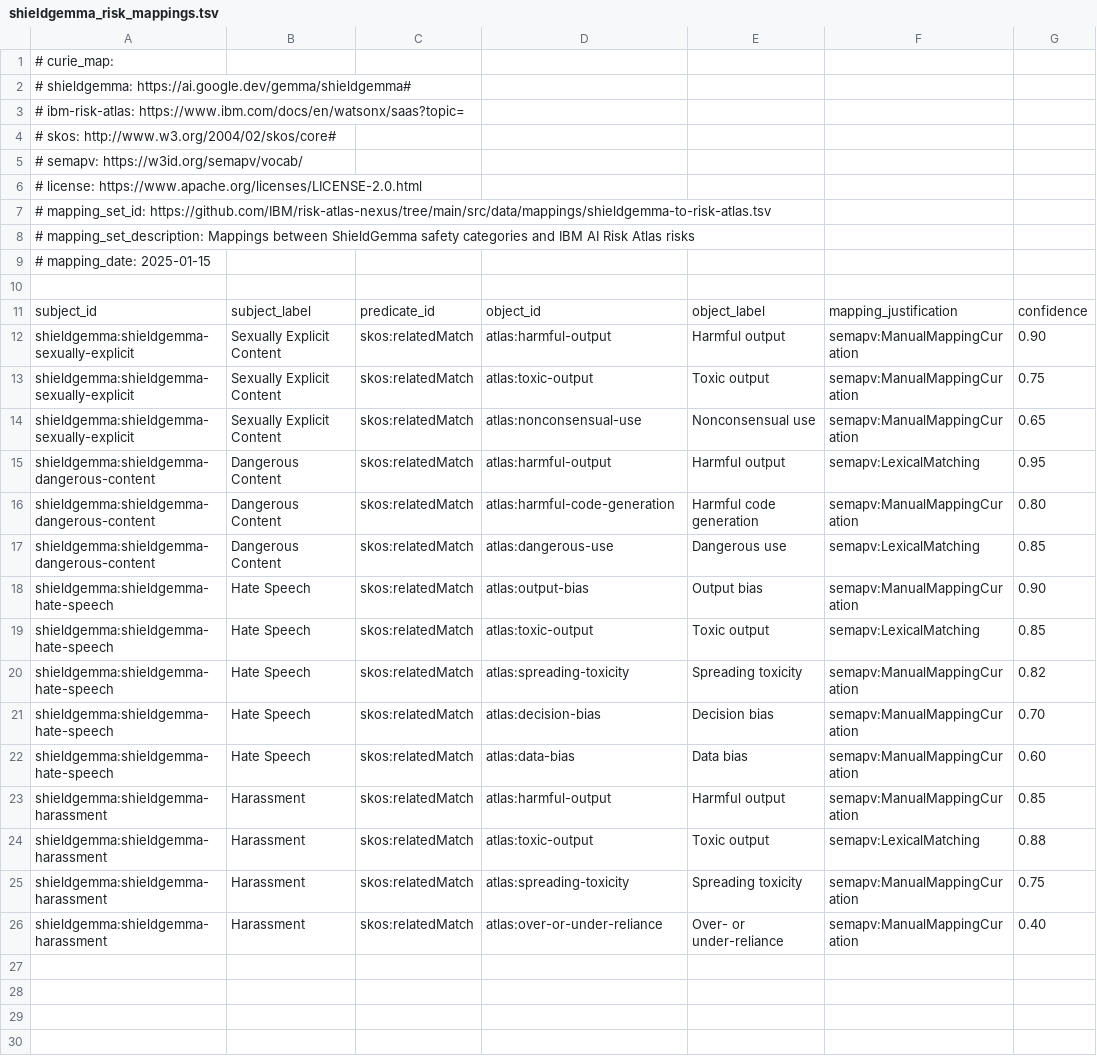
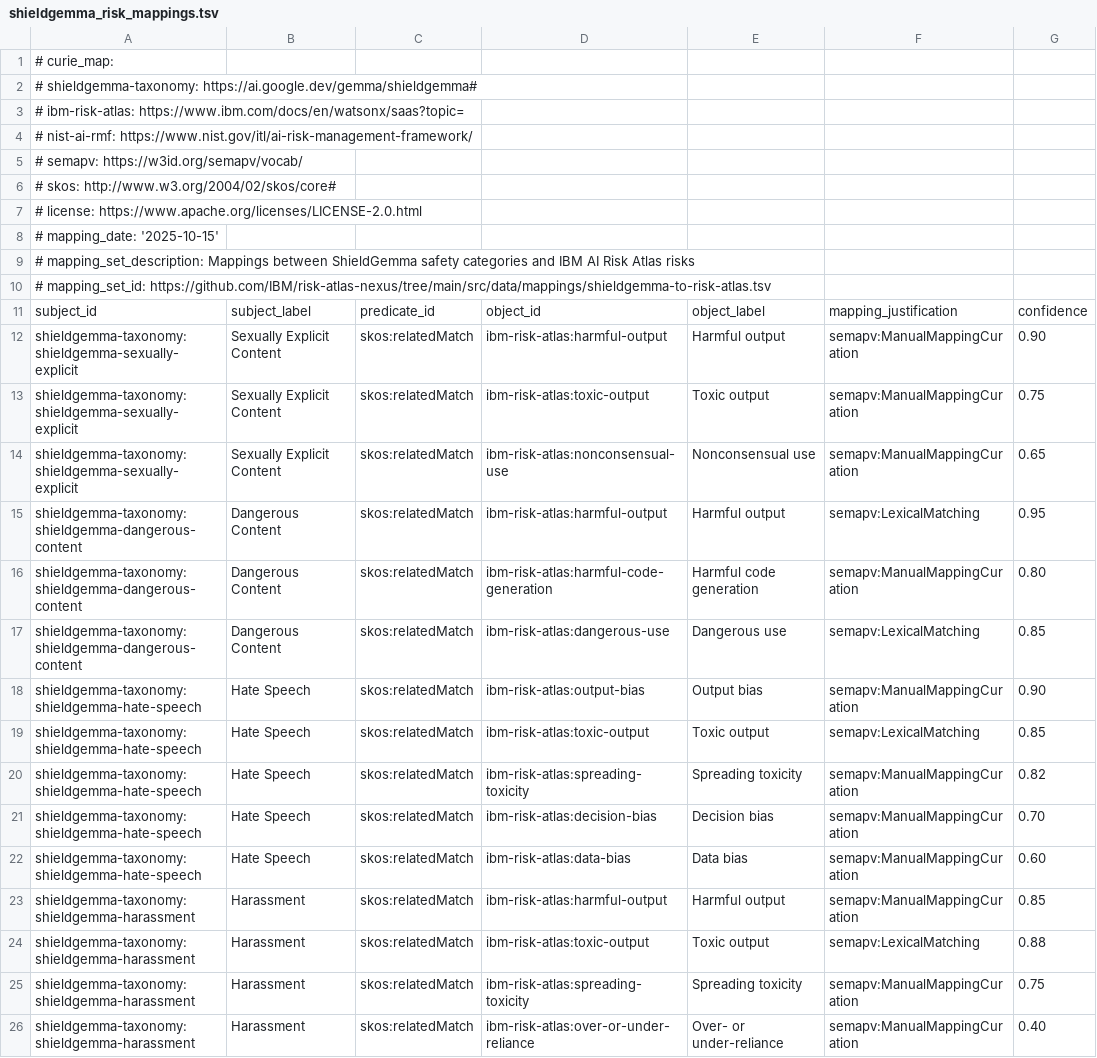
Before and after one commit to elizabethmdaly/risk-atlas-nexus, a TSV file: src/risk_atlas_nexus/data/mappings/shieldgemma_risk_mappings.tsv, drawn as a sheet; only a part is shown; removed rows and columns are numbered as before the commit, all else as after; rows hold the shown columns only; the diff names each change by its address in the sheet, - before the commit and + after, or states it on an @@ line.

```diff
--- a/src/risk_atlas_nexus/data/mappings/shieldgemma_risk_mappings.tsv
+++ b/src/risk_atlas_nexus/data/mappings/shieldgemma_risk_mappings.tsv
-A2: # shieldgemma: https://ai.google.dev/gemma/shieldgemma#
+A2: # shieldgemma-taxonomy: https://ai.google.dev/gemma/shieldgemma#
+row 4: # nist-ai-rmf: https://www.nist.gov/itl/ai-risk-management-framework/
+row 8: # mapping_date: '2025-10-15'
@@ row 8 moved to row 9: # mapping_set_description: Mappings betw… @@
-row 9: # mapping_date: 2025-01-15
-row 10: (empty)
-A12:A14: shieldgemma:shieldgemma-sexually-explicit
+A12:A14: shieldgemma-taxonomy:shieldgemma-sexually-explicit
-D12: atlas:harmful-output
+D12: ibm-risk-atlas:harmful-output
-D13: atlas:toxic-output
+D13: ibm-risk-atlas:toxic-output
-D14: atlas:nonconsensual-use
+D14: ibm-risk-atlas:nonconsensual-use
-A15:A17: shieldgemma:shieldgemma-dangerous-content
+A15:A17: shieldgemma-taxonomy:shieldgemma-dangerous-content
-D15: atlas:harmful-output
+D15: ibm-risk-atlas:harmful-output
-D16: atlas:harmful-code-generation
+D16: ibm-risk-atlas:harmful-code-generation
-D17: atlas:dangerous-use
+D17: ibm-risk-atlas:dangerous-use
-A18:A22: shieldgemma:shieldgemma-hate-speech
+A18:A22: shieldgemma-taxonomy:shieldgemma-hate-speech
-D18: atlas:output-bias
+D18: ibm-risk-atlas:output-bias
-D19: atlas:toxic-output
+D19: ibm-risk-atlas:toxic-output
-D20: atlas:spreading-toxicity
+D20: ibm-risk-atlas:spreading-toxicity
-D21: atlas:decision-bias
+D21: ibm-risk-atlas:decision-bias
-D22: atlas:data-bias
+D22: ibm-risk-atlas:data-bias
-A23:A26: shieldgemma:shieldgemma-harassment
+A23:A26: shieldgemma-taxonomy:shieldgemma-harassment
-D23: atlas:harmful-output
+D23: ibm-risk-atlas:harmful-output
-D24: atlas:toxic-output
+D24: ibm-risk-atlas:toxic-output
-D25: atlas:spreading-toxicity
+D25: ibm-risk-atlas:spreading-toxicity
-D26: atlas:over-or-under-reliance
+D26: ibm-risk-atlas:over-or-under-reliance
```
Also changed, not shown: 4 other files.
